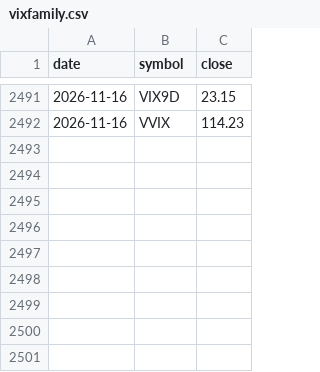
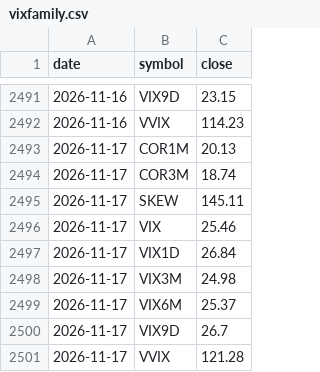
Before and after one commit to samedame/Apex_Chronos, a CSV file: state/lab/vixfamily.csv, drawn as a sheet; only a part is shown, gaps mark what is left out.

```diff
--- a/state/lab/vixfamily.csv
+++ b/state/lab/vixfamily.csv
@@ -2492 +2492,10 @@ date,symbol,close
 2026-11-16,VVIX,114.23
+2026-11-17,COR1M,20.13
+2026-11-17,COR3M,18.74
+2026-11-17,SKEW,145.11
+2026-11-17,VIX,25.46
+2026-11-17,VIX1D,26.84
+2026-11-17,VIX3M,24.98
+2026-11-17,VIX6M,25.37
+2026-11-17,VIX9D,26.7
+2026-11-17,VVIX,121.28
```
Also changed, not shown: 4 other files.
